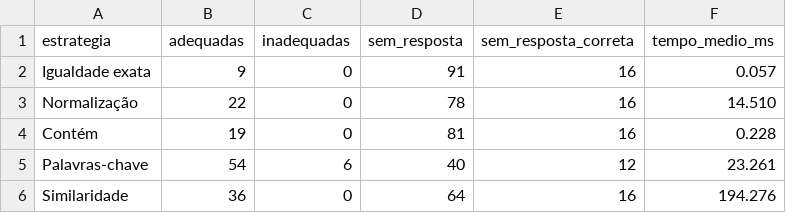
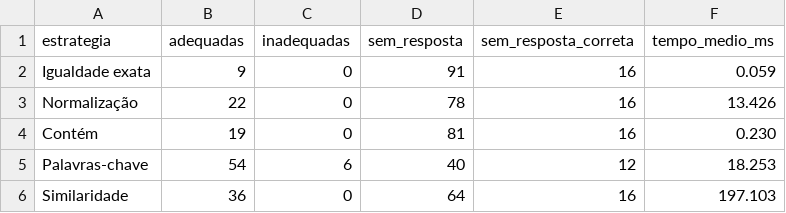
Before and after one commit to marcusviniciusfelipea/bancada-quarto-chines, a CSV file: resultados/resumo.csv, drawn as a sheet.

Commit message:
Execução oficial do experimento

```diff
--- a/resultados/resumo.csv
+++ b/resultados/resumo.csv
@@ -1,6 +1,6 @@
 estrategia,adequadas,inadequadas,sem_resposta,sem_resposta_correta,tempo_medio_ms
-Igualdade exata,9,0,91,16,0.057
-Normalização,22,0,78,16,14.510
-Contém,19,0,81,16,0.228
-Palavras-chave,54,6,40,12,23.261
-Similaridade,36,0,64,16,194.276
+Igualdade exata,9,0,91,16,0.059
+Normalização,22,0,78,16,13.426
+Contém,19,0,81,16,0.230
+Palavras-chave,54,6,40,12,18.253
+Similaridade,36,0,64,16,197.103
```
